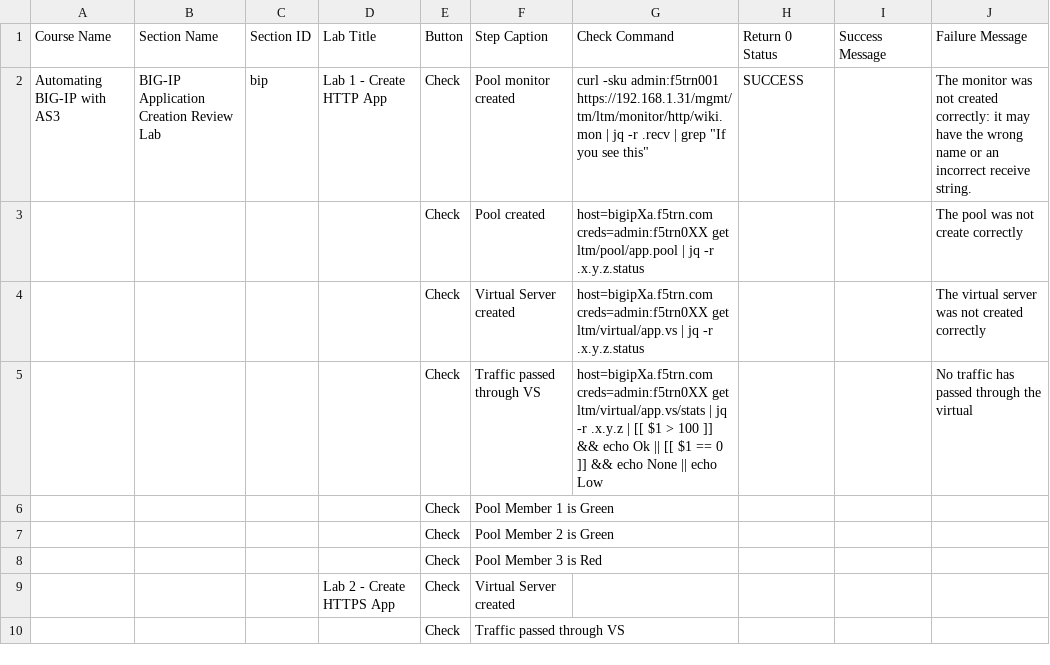
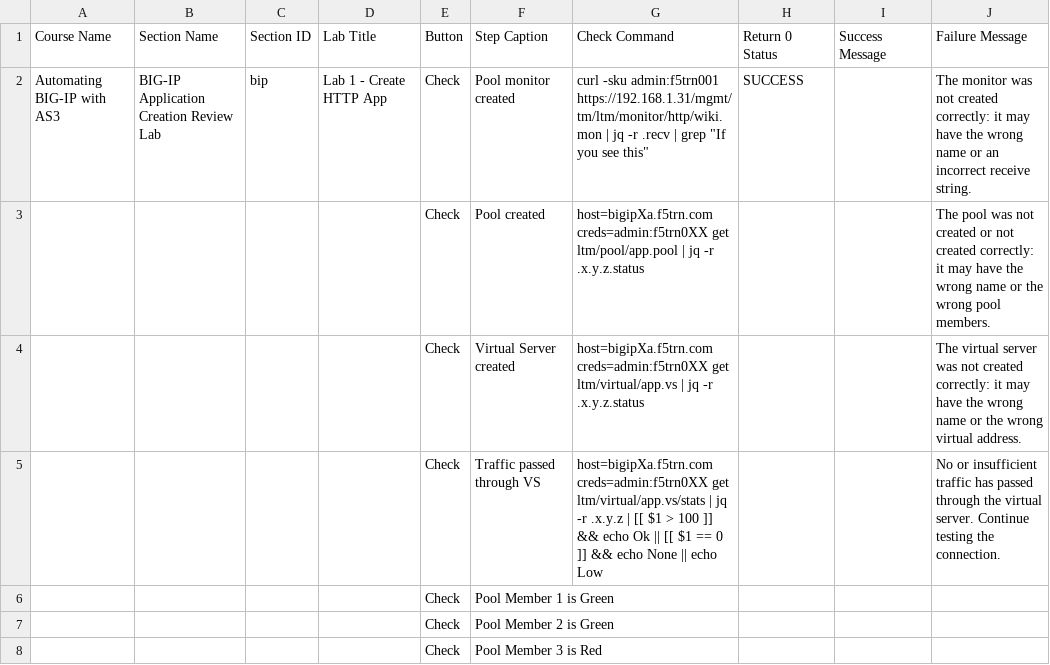
Before and after one commit to learnf5/dashboard, a CSV file: as3.csv, drawn as a sheet; only a part is shown; the shorter side is filled out with more unchanged rows.

Commit message:
Update as3.csv

```diff
--- a/as3.csv
+++ b/as3.csv
@@ -2,5 +2,5 @@ Course Name,Section Name,Section ID,Lab Title,Button,Step Caption,Check Command,
 Automating BIG-IP with AS3,BIG-IP Application Creation Review Lab,bip,Lab 1 - Create HTTP App,Check,Pool monitor created,"curl -sku admin:f5trn001 https://192.168.1.31/mgmt/tm/ltm/monitor/http/wiki.mon | jq -r .recv | grep ""If you see this""",SUCCESS,,The monitor was not created correctly: it may have the wrong name or an incorrect receive string.
-,,,,Check,Pool created,host=bigipXa.f5trn.com creds=admin:f5trn0XX get ltm/pool/app.pool | jq -r .x.y.z.status,,,The pool was not create correctly
-,,,,Check,Virtual Server created,host=bigipXa.f5trn.com creds=admin:f5trn0XX get ltm/virtual/app.vs | jq -r .x.y.z.status,,,The virtual server was not created correctly
-,,,,Check,Traffic passed through VS,host=bigipXa.f5trn.com creds=admin:f5trn0XX get ltm/virtual/app.vs/stats | jq -r .x.y.z | [[ $1 > 100 ]] && echo Ok || [[ $1 == 0 ]] && echo None || echo Low,,,No traffic has passed through the virtual
+,,,,Check,Pool created,host=bigipXa.f5trn.com creds=admin:f5trn0XX get ltm/pool/app.pool | jq -r .x.y.z.status,,,The pool was not created or not created correctly: it may have the wrong name or the wrong pool members.
+,,,,Check,Virtual Server created,host=bigipXa.f5trn.com creds=admin:f5trn0XX get ltm/virtual/app.vs | jq -r .x.y.z.status,,,The virtual server was not created correctly: it may have the wrong name or the wrong virtual address.
+,,,,Check,Traffic passed through VS,host=bigipXa.f5trn.com creds=admin:f5trn0XX get ltm/virtual/app.vs/stats | jq -r .x.y.z | [[ $1 > 100 ]] && echo Ok || [[ $1 == 0 ]] && echo None || echo Low,,,No or insufficient traffic has passed through the virtual server.  Continue testing the connection.
 ,,,,Check,Pool Member 1 is Green,,,,
```
